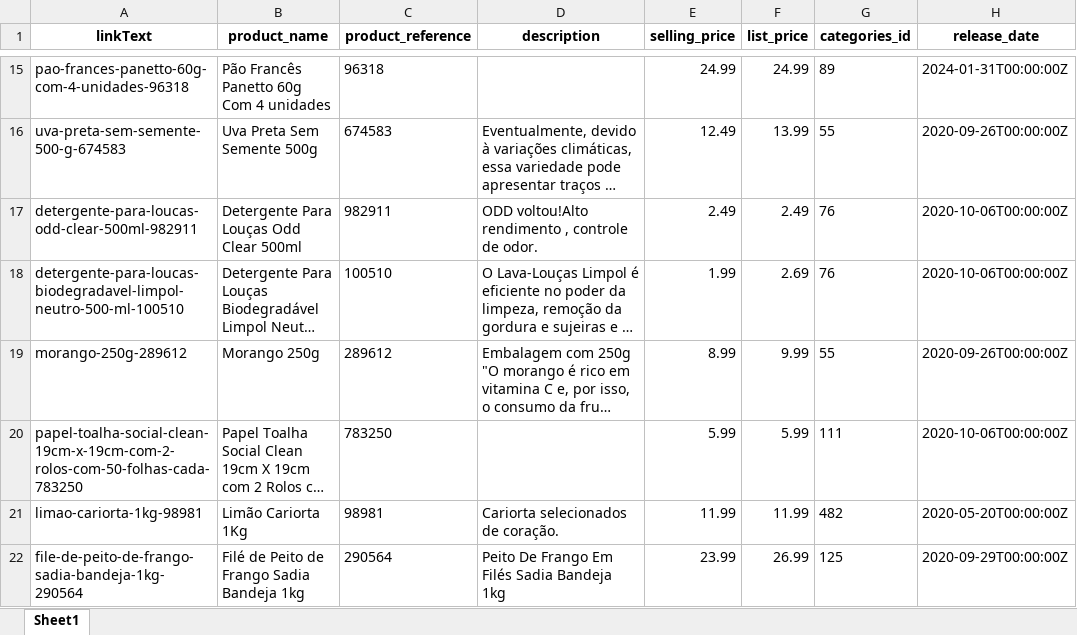
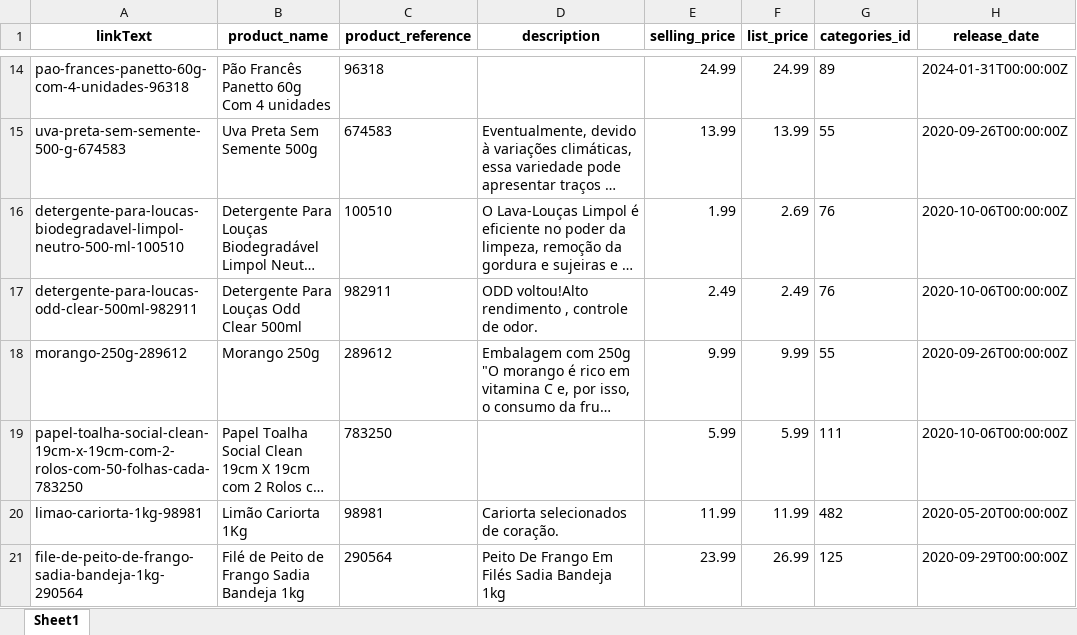
Before and after one commit to lfkopp/monitor_precos, an Excel workbook: zonasul.xlsx, sheet Sheet1, drawn as a sheet; only a part is shown, gaps mark what is left out; long unchanged cells end in …; values as stored, in another font and other column widths than the file's, no borders; addresses are those after the commit; the diff covers the shown part only; the diff names each change by its address in the sheet, - before the commit and + after, or states it on an @@ line.

```diff
--- a/zonasul.xlsx (sheet Sheet1)
+++ b/zonasul.xlsx (sheet Sheet1)
-E15 (selling_price): 12.49
+E15 (selling_price): 13.99
@@ row 18 moved to row 16: detergente-para-loucas-biodegradavel-lim… @@
-E18 (selling_price): 8.99
+E18 (selling_price): 9.99
```
Also changed, not shown: 11 added rows, 11 removed rows, 4 moved rows and 5 edited cells elsewhere in this sheet, 2 other files.
